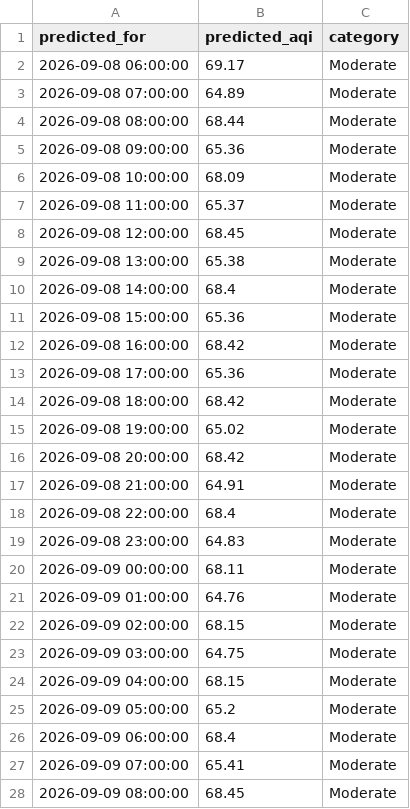
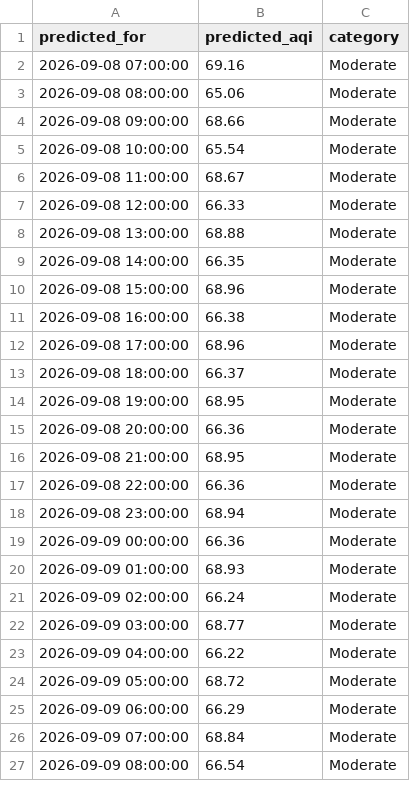
Before and after one commit to umerkhan791/Pearls-AQI-Predictor, a CSV file: data/forecast_72h.csv, drawn as a sheet; only a part is shown; the diff covers the shown part only.

```diff
--- a/data/forecast_72h.csv
+++ b/data/forecast_72h.csv
@@ -1,28 +1,27 @@
 predicted_for,predicted_aqi,category
-2026-09-08 06:00:00,69.17,Moderate
-2026-09-08 07:00:00,64.89,Moderate
-2026-09-08 08:00:00,68.44,Moderate
-2026-09-08 09:00:00,65.36,Moderate
-2026-09-08 10:00:00,68.09,Moderate
-2026-09-08 11:00:00,65.37,Moderate
-2026-09-08 12:00:00,68.45,Moderate
-2026-09-08 13:00:00,65.38,Moderate
-2026-09-08 14:00:00,68.4,Moderate
-2026-09-08 15:00:00,65.36,Moderate
-2026-09-08 16:00:00,68.42,Moderate
-2026-09-08 17:00:00,65.36,Moderate
-2026-09-08 18:00:00,68.42,Moderate
-2026-09-08 19:00:00,65.02,Moderate
-2026-09-08 20:00:00,68.42,Moderate
-2026-09-08 21:00:00,64.91,Moderate
-2026-09-08 22:00:00,68.4,Moderate
-2026-09-08 23:00:00,64.83,Moderate
-2026-09-09 00:00:00,68.11,Moderate
-2026-09-09 01:00:00,64.76,Moderate
-2026-09-09 02:00:00,68.15,Moderate
-2026-09-09 03:00:00,64.75,Moderate
-2026-09-09 04:00:00,68.15,Moderate
-2026-09-09 05:00:00,65.2,Moderate
-2026-09-09 06:00:00,68.4,Moderate
-2026-09-09 07:00:00,65.41,Moderate
-2026-09-09 08:00:00,68.45,Moderate
+2026-09-08 07:00:00,69.16,Moderate
+2026-09-08 08:00:00,65.06,Moderate
+2026-09-08 09:00:00,68.66,Moderate
+2026-09-08 10:00:00,65.54,Moderate
+2026-09-08 11:00:00,68.67,Moderate
+2026-09-08 12:00:00,66.33,Moderate
+2026-09-08 13:00:00,68.88,Moderate
+2026-09-08 14:00:00,66.35,Moderate
+2026-09-08 15:00:00,68.96,Moderate
+2026-09-08 16:00:00,66.38,Moderate
+2026-09-08 17:00:00,68.96,Moderate
+2026-09-08 18:00:00,66.37,Moderate
+2026-09-08 19:00:00,68.95,Moderate
+2026-09-08 20:00:00,66.36,Moderate
+2026-09-08 21:00:00,68.95,Moderate
+2026-09-08 22:00:00,66.36,Moderate
+2026-09-08 23:00:00,68.94,Moderate
+2026-09-09 00:00:00,66.36,Moderate
+2026-09-09 01:00:00,68.93,Moderate
+2026-09-09 02:00:00,66.24,Moderate
+2026-09-09 03:00:00,68.77,Moderate
+2026-09-09 04:00:00,66.22,Moderate
+2026-09-09 05:00:00,68.72,Moderate
+2026-09-09 06:00:00,66.29,Moderate
+2026-09-09 07:00:00,68.84,Moderate
+2026-09-09 08:00:00,66.54,Moderate
```
Also changed, not shown: 1 added row and 45 edited cells elsewhere in this file.
